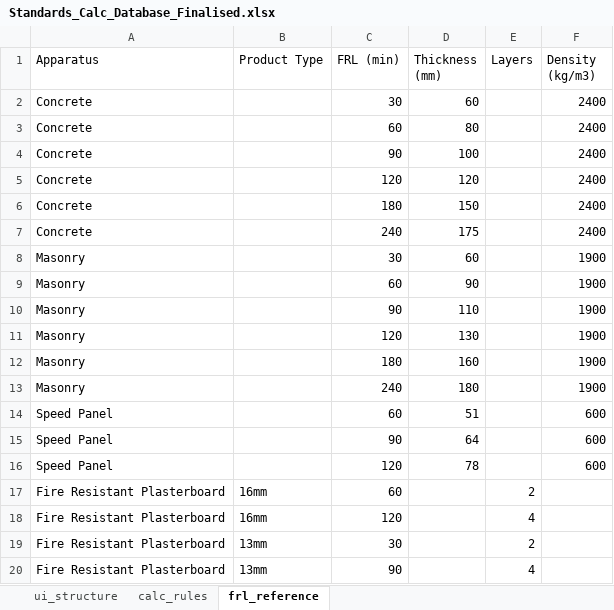
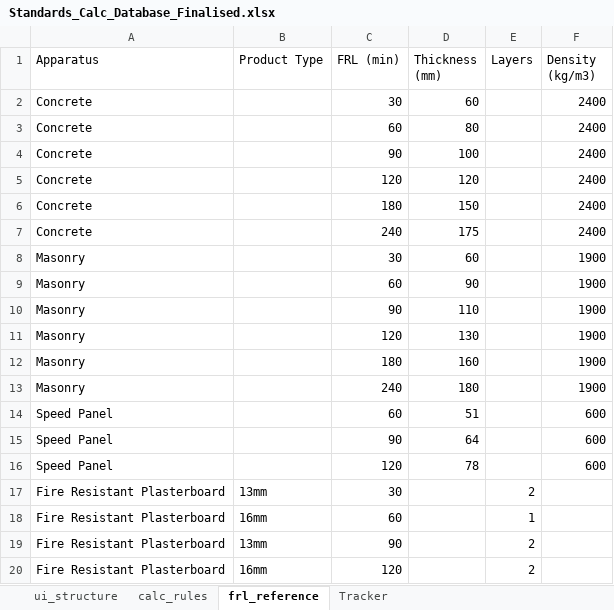
Before and after one commit to adamharith123/JFC-Embodied-Carbon-App, an Excel workbook: database/databases/Standards_Calc_Database_Finalised.xlsx, sheet frl_reference, drawn as a sheet; values as stored, in another font and other column widths than the file's, no borders; removed rows and columns are numbered as before the commit, all else as after; the diff names each change by its address in the sheet, - before the commit and + after, or states it on an @@ line.

Commit message:
database update and added reference

```diff
--- a/database/databases/Standards_Calc_Database_Finalised.xlsx (sheet frl_reference)
+++ b/database/databases/Standards_Calc_Database_Finalised.xlsx (sheet frl_reference)
+sheet tab: Tracker
-row 17: Fire Resistant Plasterboard | 16mm | 60 |  | 2
-row 18: Fire Resistant Plasterboard | 16mm | 120 |  | 4
+row 18: Fire Resistant Plasterboard | 16mm | 60 |  | 1
-E19 (Layers): 4
+E19 (Layers): 2
+row 20: Fire Resistant Plasterboard | 16mm | 120 |  | 2
```
Also changed, not shown: sheet ui_structure, 8 other files.
